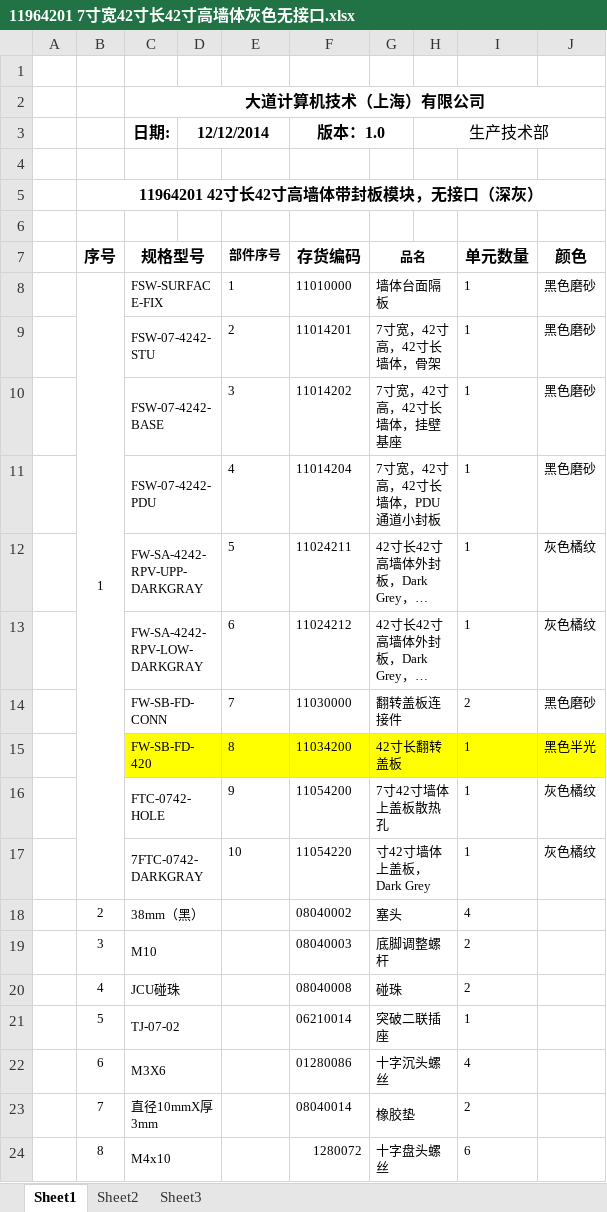
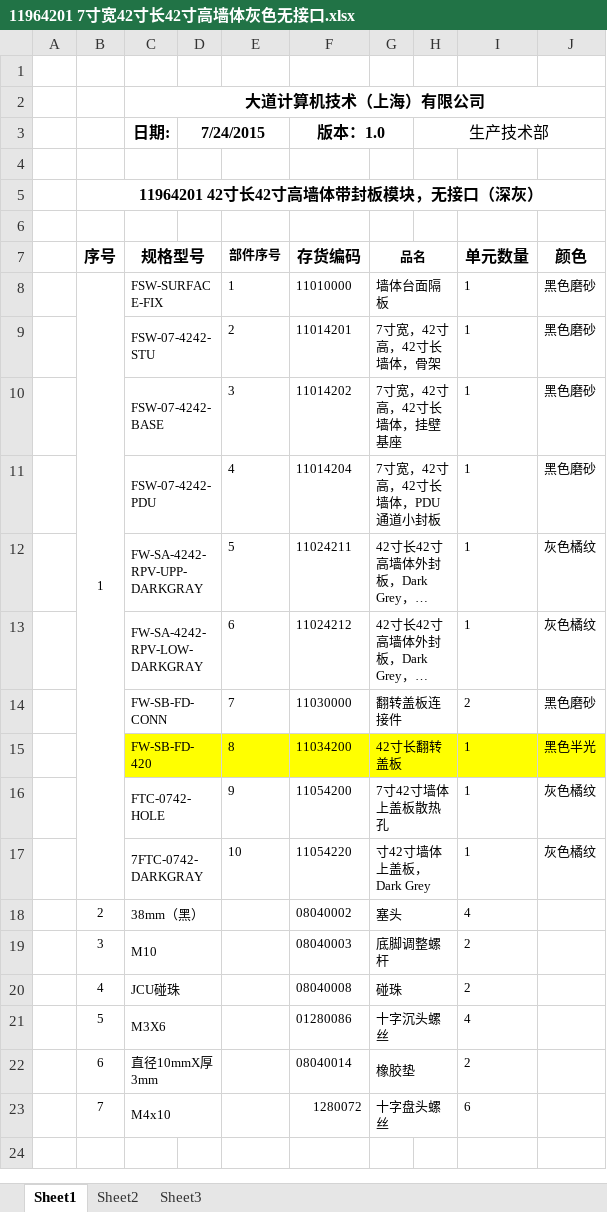
Before and after one commit to starixcai/drawings, an Excel workbook: 技术图纸/调度平台图纸/墙体图纸/7寸宽墙体图纸/42寸墙体图纸/11964201 7寸宽42寸长42寸高墙体灰色无接口.xlsx, sheet Sheet1, drawn as a sheet; long unchanged cells end in …; values as stored, in another font and other column widths than the file's, no borders; removed rows and columns are numbered as before the commit, all else as after; the diff names each change by its address in the sheet, - before the commit and + after, or states it on an @@ line.

```diff
--- a/技术图纸/调度平台图纸/墙体图纸/7寸宽墙体图纸/42寸墙体图纸/11964201 7寸宽42寸长42寸高墙体灰色无接口.xlsx (sheet Sheet1)
+++ b/技术图纸/调度平台图纸/墙体图纸/7寸宽墙体图纸/42寸墙体图纸/11964201 7寸宽42寸长42寸高墙体灰色无接口.xlsx (sheet Sheet1)
-D3: 12/12/2014
+D3: 7/24/2015
-row 21:  | 5 | TJ-07-02 |  |  | 06210014 | 突破二联插座 |  | 1
-B21: 6
+B21: 5
-B22: 7
+B22: 6
-B23: 8
+B23: 7
```
